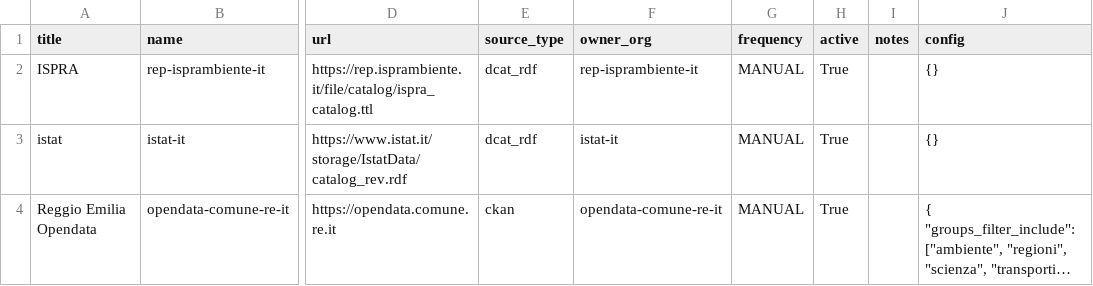
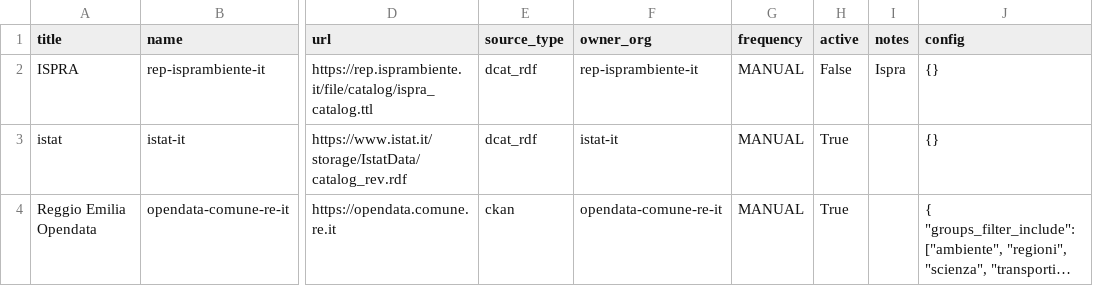
Before and after one commit to fedora-horizon/fedora-harvester, a CSV file: sources/harvest_sources.csv, drawn as a sheet; only a part is shown, gaps mark what is left out; long unchanged cells end in …; the diff names each change by its address in the sheet, - before the commit and + after, or states it on an @@ line.

```diff
--- a/sources/harvest_sources.csv
+++ b/sources/harvest_sources.csv
-H2 (active): True
+H2 (active): False
-I2 (notes): (empty)
+I2 (notes): Ispra
```
Also changed, not shown: 2 other files.
